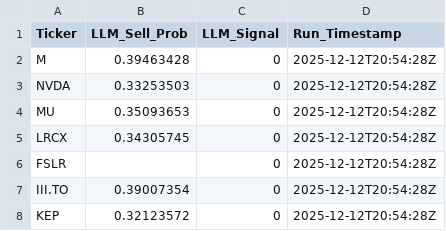
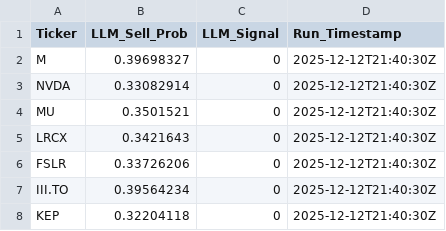
Before and after one commit to andrei1234D/GPT5_SELL, a CSV file: bot/LLM_data/input_llm/llm_predictions.csv, drawn as a sheet.

```diff
--- a/bot/LLM_data/input_llm/llm_predictions.csv
+++ b/bot/LLM_data/input_llm/llm_predictions.csv
@@ -1,8 +1,8 @@
 Ticker,LLM_Sell_Prob,LLM_Signal,Run_Timestamp
-M,0.39463428,0,2025-12-12T20:54:28Z
-NVDA,0.33253503,0,2025-12-12T20:54:28Z
-MU,0.35093653,0,2025-12-12T20:54:28Z
-LRCX,0.34305745,0,2025-12-12T20:54:28Z
-FSLR,,0,2025-12-12T20:54:28Z
-III.TO,0.39007354,0,2025-12-12T20:54:28Z
-KEP,0.32123572,0,2025-12-12T20:54:28Z
+M,0.39698327,0,2025-12-12T21:40:30Z
+NVDA,0.33082914,0,2025-12-12T21:40:30Z
+MU,0.3501521,0,2025-12-12T21:40:30Z
+LRCX,0.3421643,0,2025-12-12T21:40:30Z
+FSLR,0.33726206,0,2025-12-12T21:40:30Z
+III.TO,0.39564234,0,2025-12-12T21:40:30Z
+KEP,0.32204118,0,2025-12-12T21:40:30Z
```
